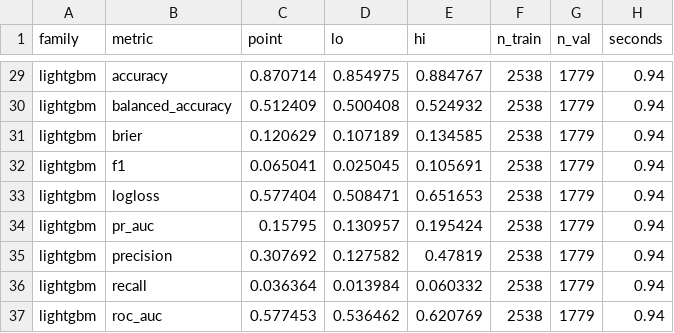
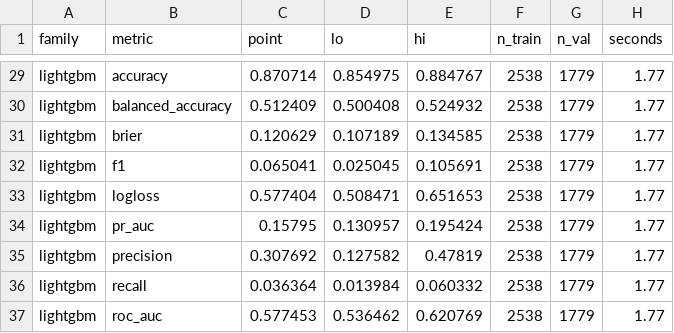
Before and after one commit to Culzz/credit-reliability-audit, a CSV file: reports/tables/baseline_dryrun_metrics.csv, drawn as a sheet; only a part is shown, gaps mark what is left out; the diff covers the shown part only; the diff names each change by its address in the sheet, - before the commit and + after, or states it on an @@ line.

```diff
--- a/reports/tables/baseline_dryrun_metrics.csv
+++ b/reports/tables/baseline_dryrun_metrics.csv
-H29:H37 (seconds): 0.94
+H29:H37 (seconds): 1.77
```
Also changed, not shown: 27 edited cells elsewhere in this file, reports/tables/calibration_audit_dryrun.csv, 5 other files.
